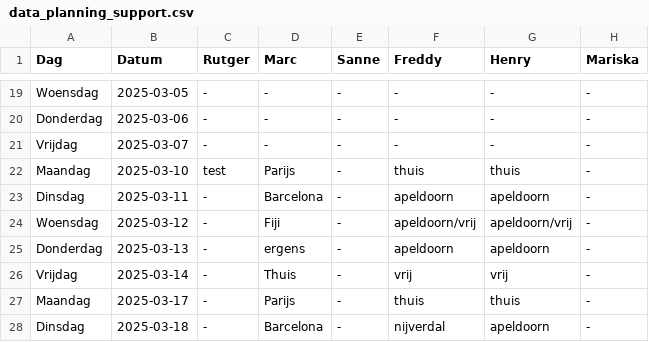
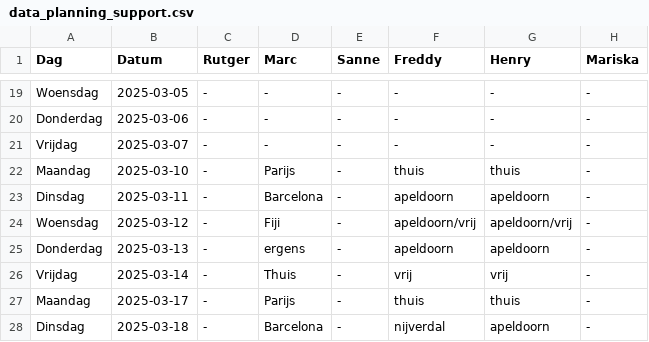
Before and after one commit to Britttvg/planning-tool, a CSV file: src/data/data_planning_support.csv, drawn as a sheet; only a part is shown, gaps mark what is left out; the diff names each change by its address in the sheet, - before the commit and + after, or states it on an @@ line.

Commit message:
Update CSV src/data/data_planning_support.csv, time 2025-03-13 08:30:26.359269

```diff
--- a/src/data/data_planning_support.csv
+++ b/src/data/data_planning_support.csv
-C22 (Rutger): test
+C22 (Rutger): -
```
